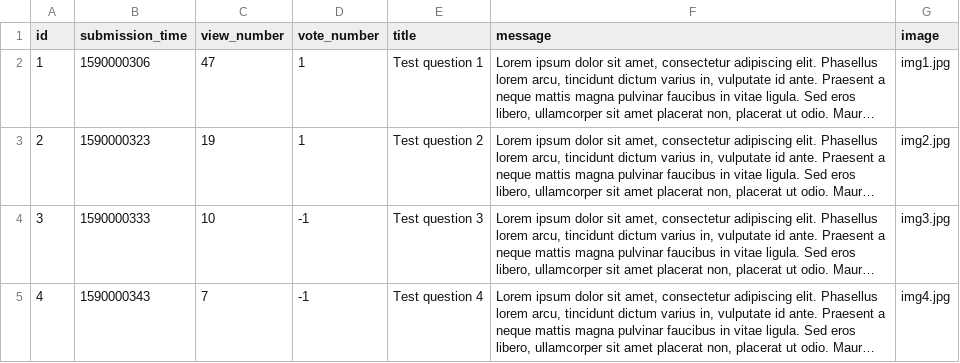
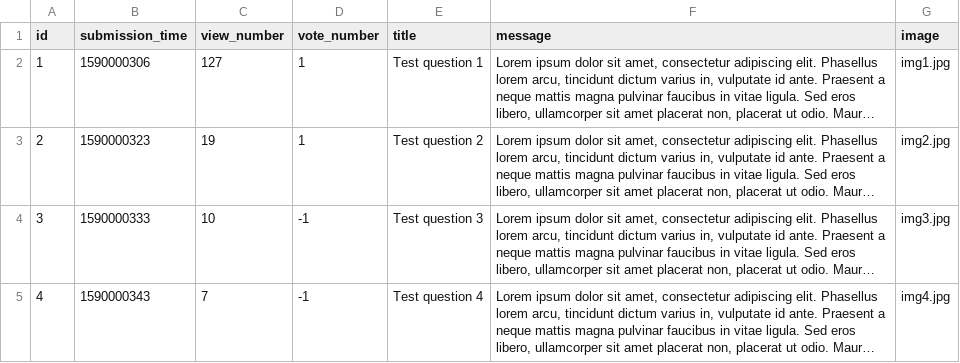
Before and after one commit to kasia-gra/ask_mate, a CSV file: sample_data/question.csv, drawn as a sheet; long unchanged cells end in …; the diff names each change by its address in the sheet, - before the commit and + after, or states it on an @@ line.

```diff
--- a/sample_data/question.csv
+++ b/sample_data/question.csv
-C2 (view_number): 47
+C2 (view_number): 127
```
Also changed, not shown: 5 other files.
